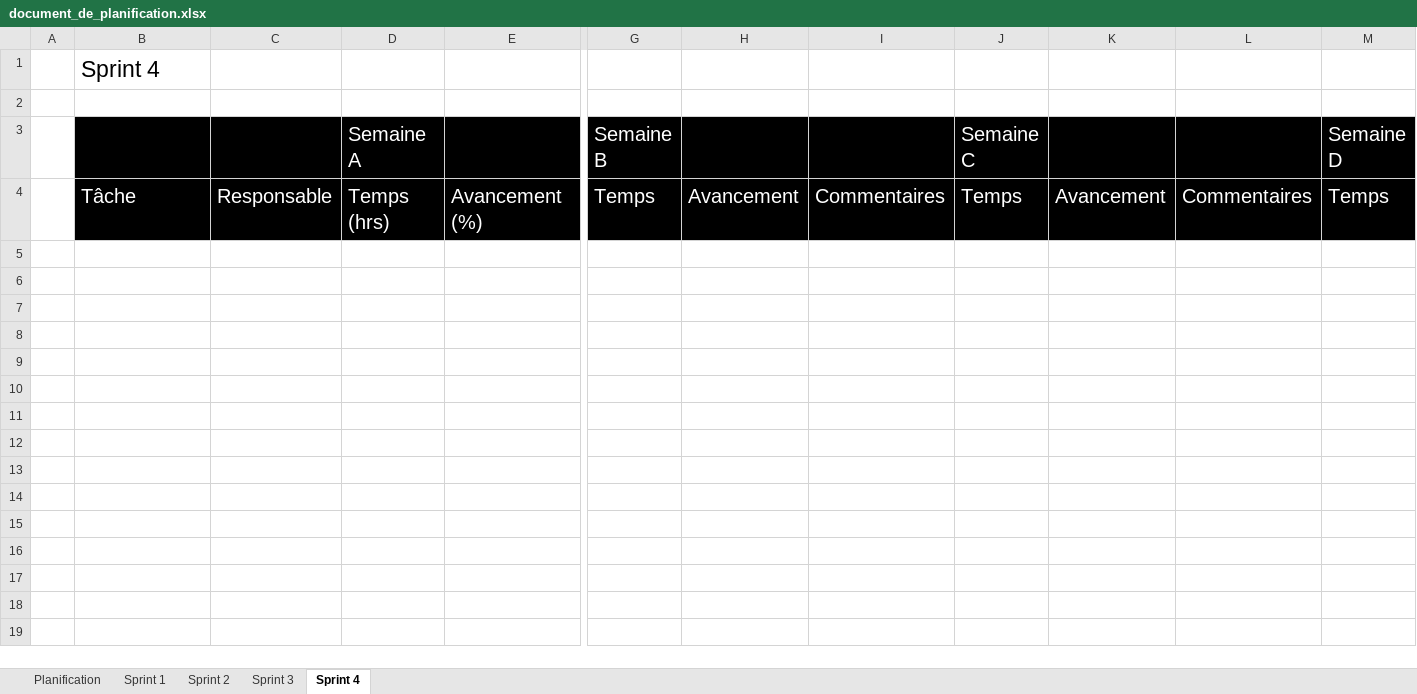
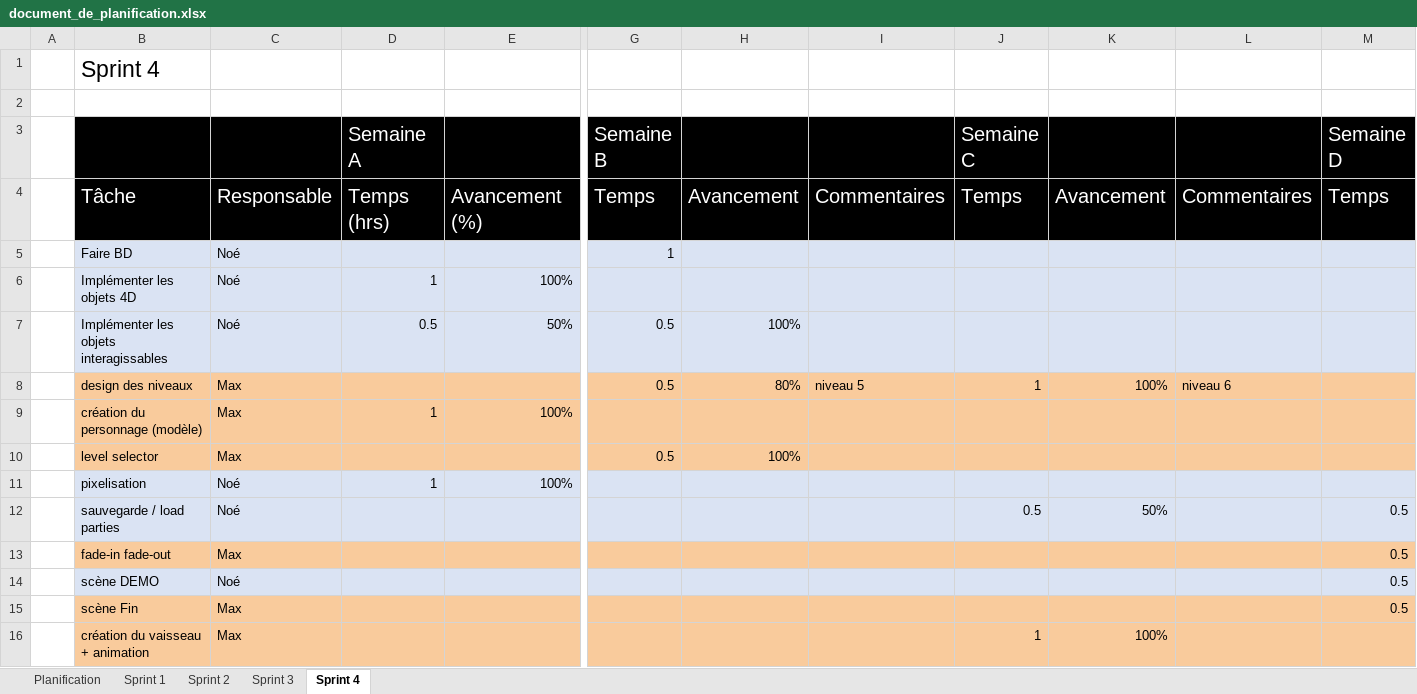
Before and after one commit to Sl1mmy/C61_Projet_Synthese, an Excel workbook: Doc/Sprint1/document_de_planification.xlsx, sheet Sprint 4, drawn as a sheet; only a part is shown, gaps mark what is left out; values as stored, in another font and other column widths than the file's, no borders; rows hold the shown columns only; the diff names each change by its address in the sheet, - before the commit and + after, or states it on an @@ line.

Commit message:
plannification
Co-Authored-By: Veryba <93687068+Veryba@users.noreply.github.com>

```diff
--- a/Doc/Sprint1/document_de_planification.xlsx (sheet Sprint 4)
+++ b/Doc/Sprint1/document_de_planification.xlsx (sheet Sprint 4)
+row 5:  | Faire BD | Noé |  |  | 1
+row 6:  | Implémenter les objets 4D | Noé | 1 | 100%
+row 7:  | Implémenter les objets interagissables | Noé | 0.5 | 50% | 0.5 | 100%
+row 8:  | design des niveaux | Max |  |  | 0.5 | 80% | niveau 5 | 1 | 100% | niveau 6
+row 9:  | création du personnage (modèle) | Max | 1 | 100%
+row 10:  | level selector | Max |  |  | 0.5 | 100%
+row 11:  | pixelisation | Noé | 1 | 100%
+row 12:  | sauvegarde / load parties | Noé |  |  |  |  |  | 0.5 | 50% |  | 0.5
+row 13:  | fade-in fade-out | Max |  |  |  |  |  |  |  |  | 0.5
+row 14:  | scène DEMO | Noé |  |  |  |  |  |  |  |  | 0.5
+row 15:  | scène Fin | Max |  |  |  |  |  |  |  |  | 0.5
+row 16:  | création du vaisseau + animation | Max |  |  |  |  |  | 1 | 100%
```
